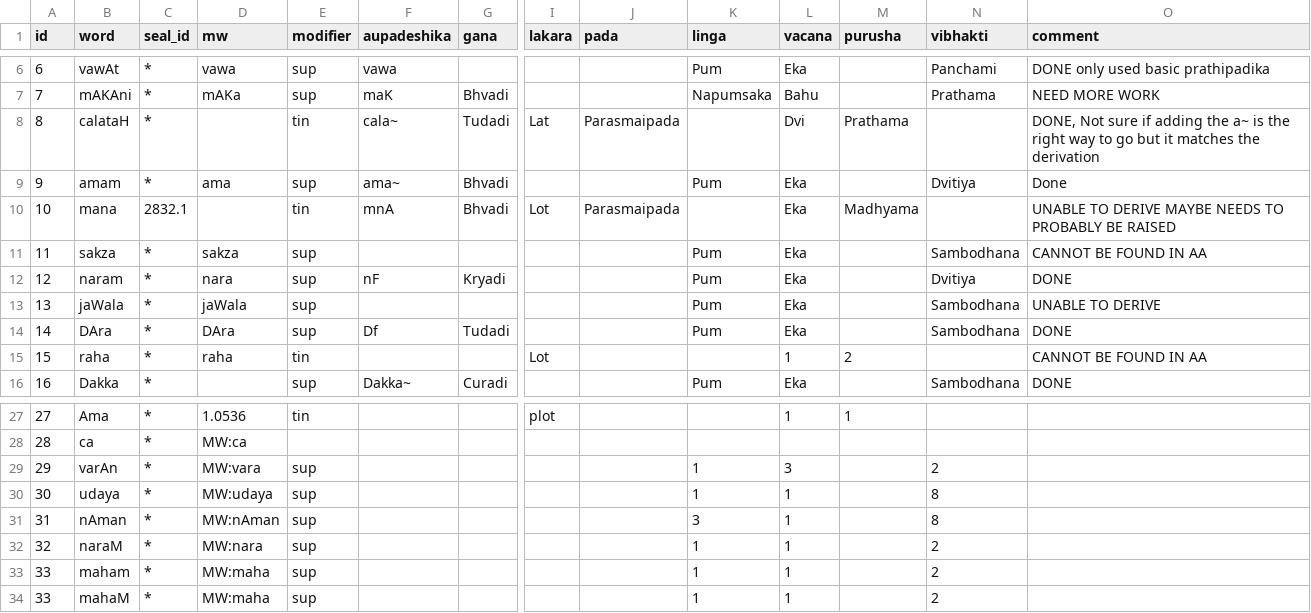
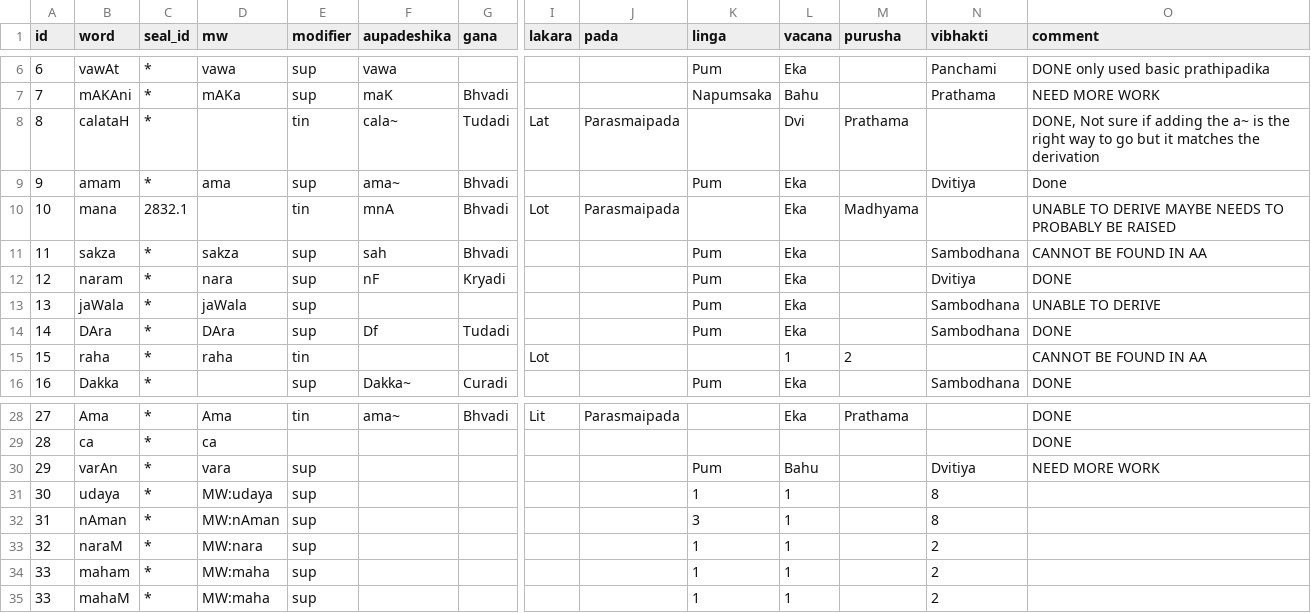
Before and after one commit to yajnadevam/lipi, a CSV file: src/assets/data/words.csv, drawn as a sheet; only a part is shown, gaps mark what is left out; addresses are those after the commit; the diff covers the shown part only; the diff names each change by its address in the sheet, - before the commit and + after, or states it on an @@ line.

```diff
--- a/src/assets/data/words.csv
+++ b/src/assets/data/words.csv
-F11 (aupadeshika): (empty)
+F11 (aupadeshika): sah
-G11 (gana): (empty)
+G11 (gana): Bhvadi
-D28 (mw): 1.0536
+D28 (mw): Ama
-F28 (aupadeshika): (empty)
+F28 (aupadeshika): ama~
-G28 (gana): (empty)
+G28 (gana): Bhvadi
-I28 (lakara): plot
+I28 (lakara): Lit
-J28 (pada): (empty)
+J28 (pada): Parasmaipada
-L28 (vacana): 1
+L28 (vacana): Eka
-M28 (purusha): 1
+M28 (purusha): Prathama
-O28:O29 (comment): (empty)
+O28:O29 (comment): DONE
-D29 (mw): MW:ca
+D29 (mw): ca
-D30 (mw): MW:vara
+D30 (mw): vara
-K30 (linga): 1
+K30 (linga): Pum
-L30 (vacana): 3
+L30 (vacana): Bahu
-N30 (vibhakti): 2
+N30 (vibhakti): Dvitiya
-O30 (comment): (empty)
+O30 (comment): NEED MORE WORK
```
Also changed, not shown: 1 added row, 4 removed rows and 25 edited cells elsewhere in this file.
